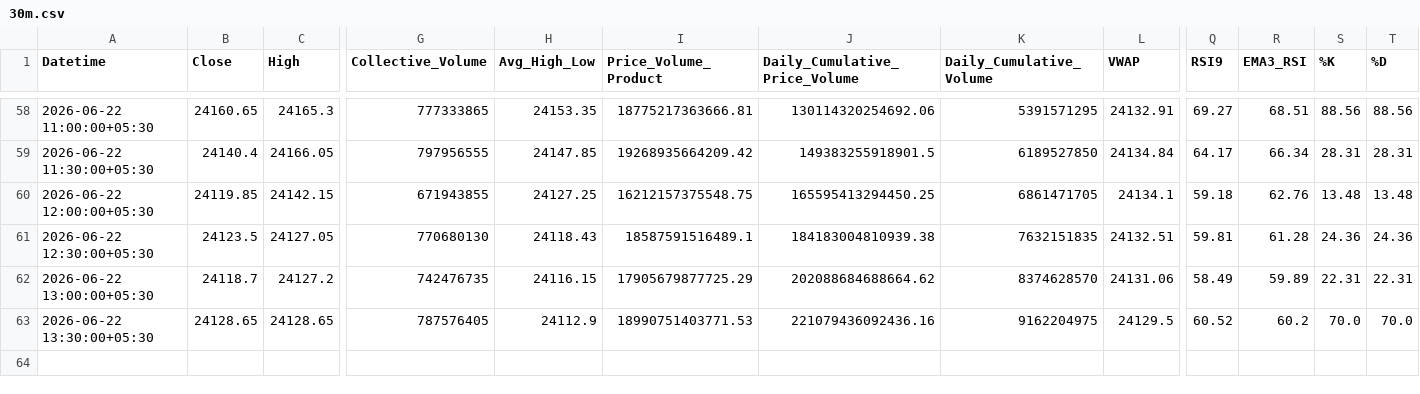
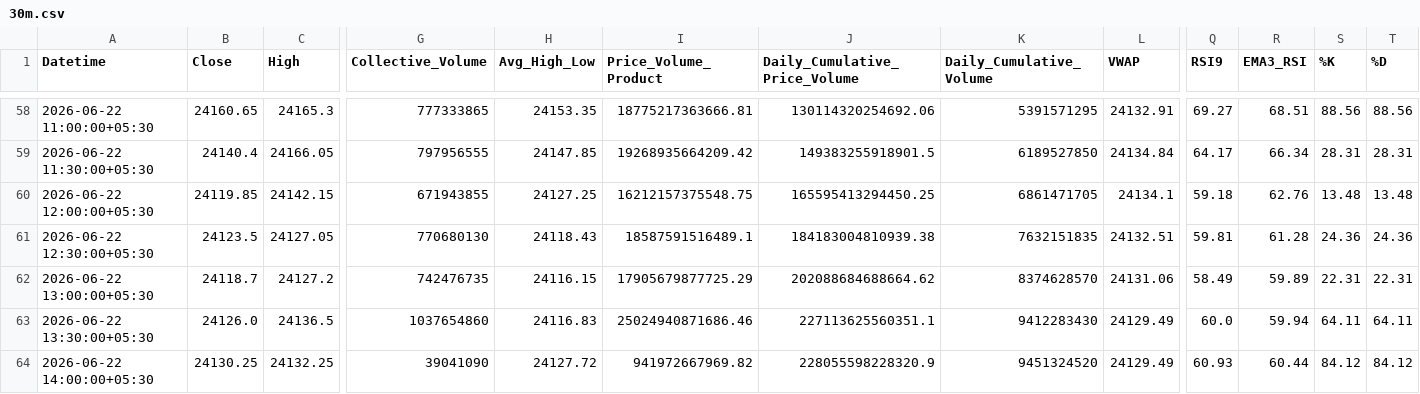
Before and after one commit to rahuljoshin/TradingBOT, a CSV file: 30m.csv, drawn as a sheet; only a part is shown, gaps mark what is left out; rows hold the shown columns only; the diff covers the shown part only; the diff names each change by its address in the sheet, - before the commit and + after, or states it on an @@ line.

```diff
--- a/30m.csv
+++ b/30m.csv
-B63 (Close): 24128.65
+B63 (Close): 24126.0
-C63 (High): 24128.65
+C63 (High): 24136.5
-G63 (Collective_Volume): 787576405
+G63 (Collective_Volume): 1037654860
-H63 (Avg_High_Low): 24112.9
+H63 (Avg_High_Low): 24116.83
-I63 (Price_Volume_Product): 18990751403771.53
+I63 (Price_Volume_Product): 25024940871686.46
-J63 (Daily_Cumulative_Price_Volume): 221079436092436.16
+J63 (Daily_Cumulative_Price_Volume): 227113625560351.1
-K63 (Daily_Cumulative_Volume): 9162204975
+K63 (Daily_Cumulative_Volume): 9412283430
-L63 (VWAP): 24129.5
+L63 (VWAP): 24129.49
-Q63 (RSI9): 60.52
+Q63 (RSI9): 60.0
-R63 (EMA3_RSI): 60.2
+R63 (EMA3_RSI): 59.94
-S63 (%K): 70.0
+S63 (%K): 64.11
-T63 (%D): 70.0
+T63 (%D): 64.11
+row 64: 2026-06-22 14:00:00+05:30 | 24130.25 | 24132.25 | 39041090 | 24127.72 | 941972667969.82 | 228055598228320.9 | 9451324520 | 24129.49 | 60.93 | 60.44 | 84.12 | 84.12
```
Also changed, not shown: 16 edited cells elsewhere in this file, 15m.csv, 1d.csv, 3 other files.
